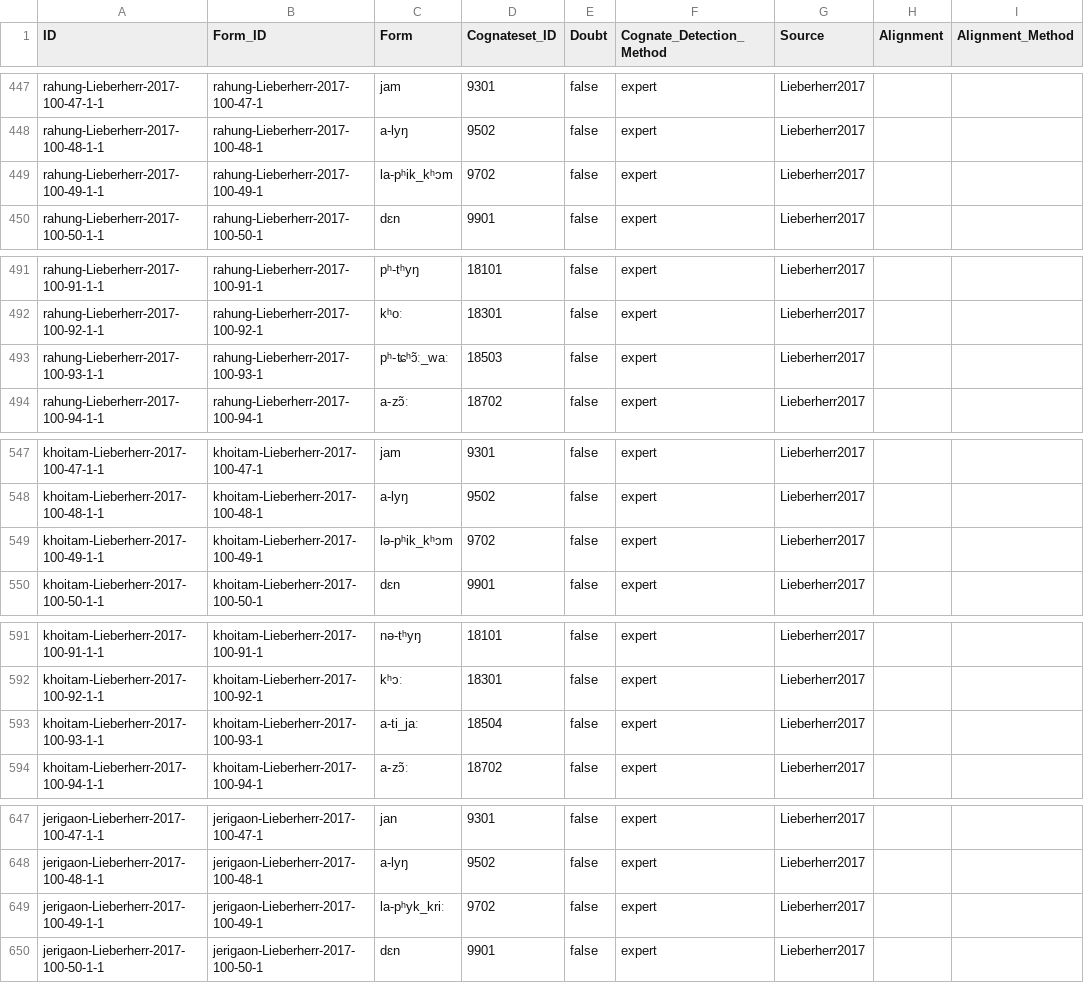
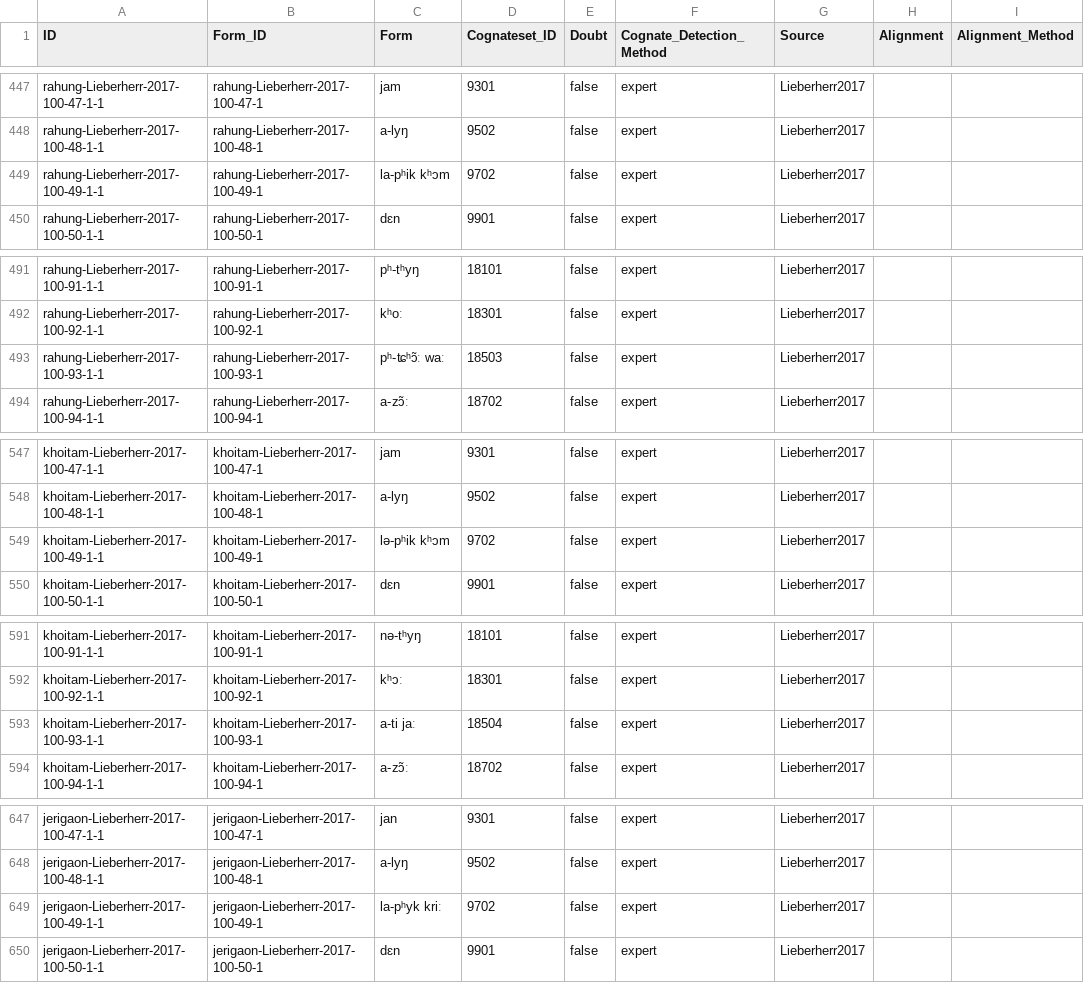
Before and after one commit to lexibank/lieberherrkhobwa, a CSV file: cldf/cognates.csv, drawn as a sheet; only a part is shown, gaps mark what is left out; the diff covers the shown part only; the diff names each change by its address in the sheet, - before the commit and + after, or states it on an @@ line.

```diff
--- a/cldf/cognates.csv
+++ b/cldf/cognates.csv
-C449 (Form): la-pʰik_kʰɔm
+C449 (Form): la-pʰik kʰɔm
-C493 (Form): pʰ-ʨʰɔ̃ː_waː
+C493 (Form): pʰ-ʨʰɔ̃ː waː
-C549 (Form): lə-pʰik_kʰɔm
+C549 (Form): lə-pʰik kʰɔm
-C593 (Form): a-ti_jaː
+C593 (Form): a-ti jaː
-C649 (Form): la-pʰyk_kriː
+C649 (Form): la-pʰyk kriː
```
Also changed, not shown: 16 edited cells elsewhere in this file, cldf/forms.csv, 1 other file.
